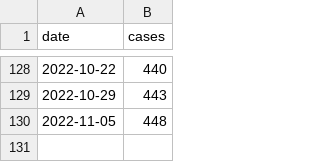
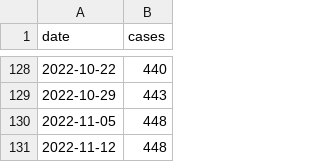
Before and after one commit to andersen-lab/MPX_WasteWater_San-Diego, a CSV file: MPX_cases.csv, drawn as a sheet; only a part is shown, gaps mark what is left out; the diff names each change by its address in the sheet, - before the commit and + after, or states it on an @@ line.

Commit message:
Automated update of cases on 2022-11-16

```diff
--- a/MPX_cases.csv
+++ b/MPX_cases.csv
+row 131: 2022-11-12 | 448
```
